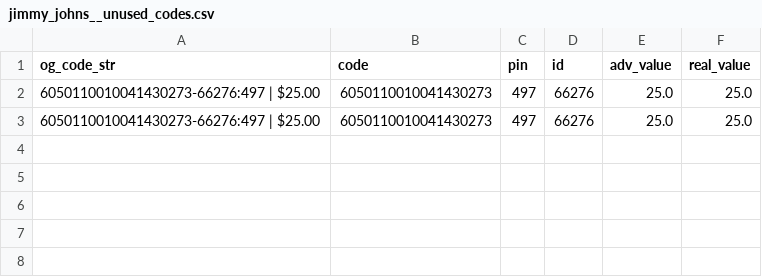
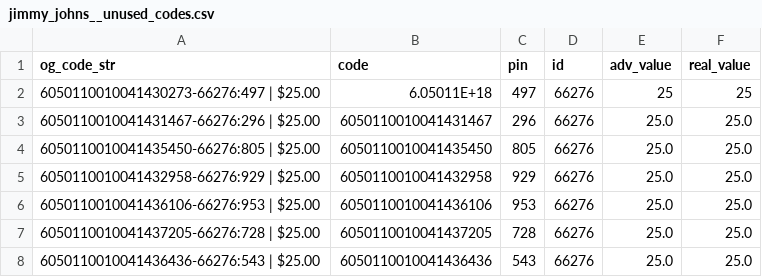
Before and after one commit to Brandon-Valley/g_card_tools, a CSV file: code_check/unused_codes/jimmy_johns__unused_codes.csv, drawn as a sheet.

```diff
--- a/code_check/unused_codes/jimmy_johns__unused_codes.csv
+++ b/code_check/unused_codes/jimmy_johns__unused_codes.csv
@@ -1,3 +1,8 @@
 og_code_str,code,pin,id,adv_value,real_value
-6050110010041430273-66276:497 | $25.00,6050110010041430273,497,66276,25.0,25.0
-6050110010041430273-66276:497 | $25.00,6050110010041430273,497,66276,25.0,25.0
+6050110010041430273-66276:497 | $25.00,6.05011E+18,497,66276,25,25
+6050110010041431467-66276:296 | $25.00,6050110010041431467,296,66276,25.0,25.0
+6050110010041435450-66276:805 | $25.00,6050110010041435450,805,66276,25.0,25.0
+6050110010041432958-66276:929 | $25.00,6050110010041432958,929,66276,25.0,25.0
+6050110010041436106-66276:953 | $25.00,6050110010041436106,953,66276,25.0,25.0
+6050110010041437205-66276:728 | $25.00,6050110010041437205,728,66276,25.0,25.0
+6050110010041436436-66276:543 | $25.00,6050110010041436436,543,66276,25.0,25.0
```
Also changed, not shown: 5 other files.
